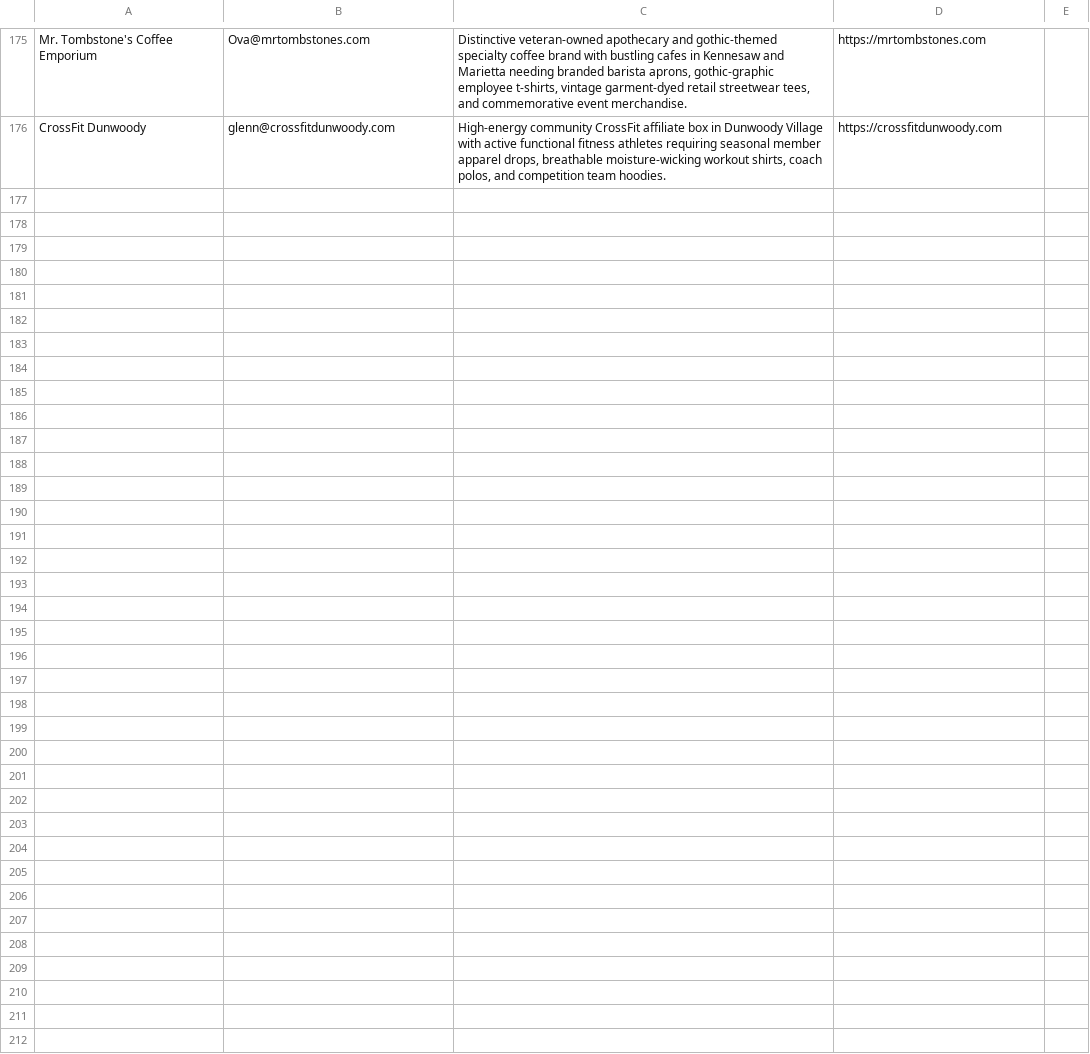
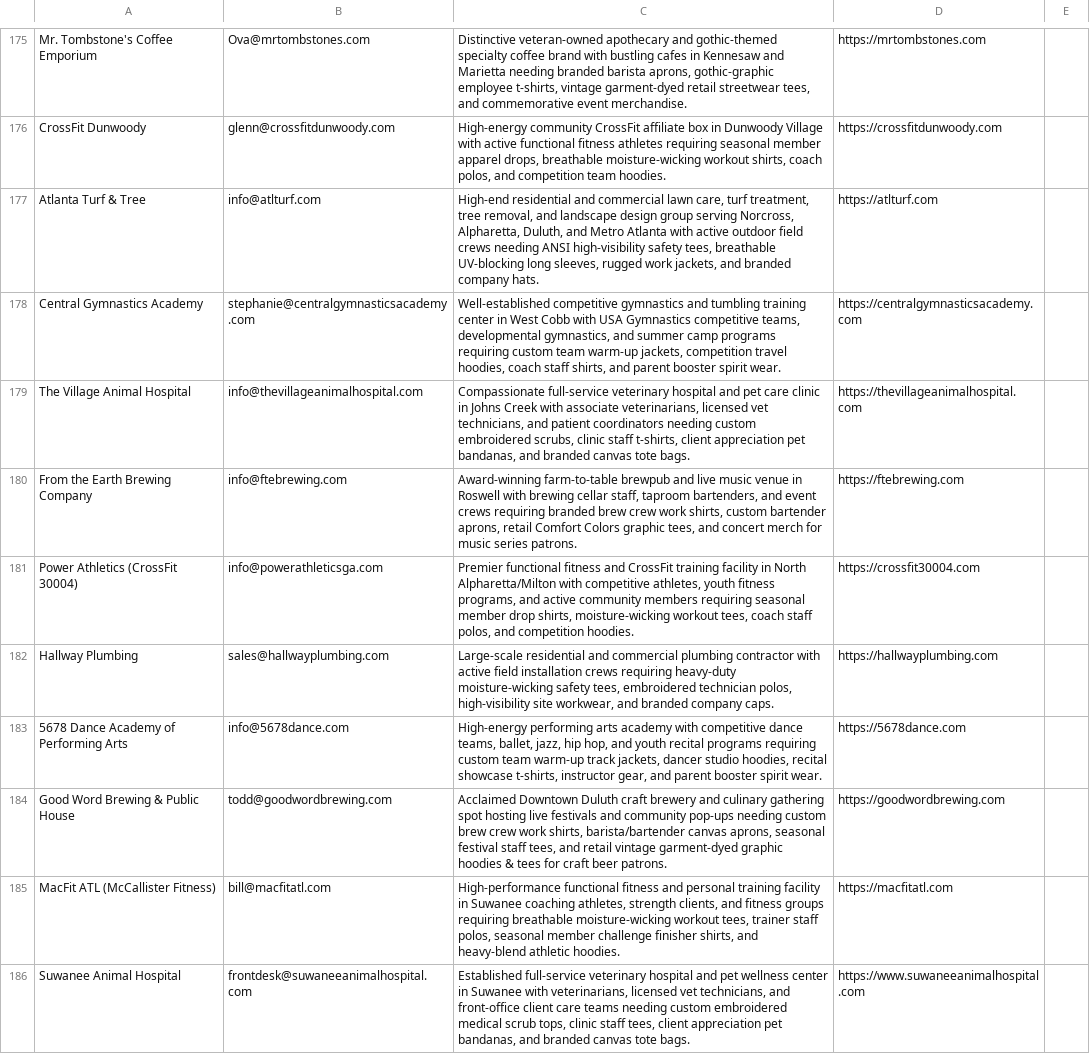
Before and after one commit to shopfastapparel/shopfastapparel, a CSV file: leads.csv, drawn as a sheet; only a part is shown, gaps mark what is left out; the diff names each change by its address in the sheet, - before the commit and + after, or states it on an @@ line.

Commit message:
feat(prospector): Mandy iteration 2 - add 5 verified Metro Atlanta leads and sync to Supabase

```diff
--- a/leads.csv
+++ b/leads.csv
+row 177: Atlanta Turf & Tree | info@atlturf.com | High-end residential and commercial lawn care, turf treatment, tree removal, and landscape design group serving Norcross, Alpharetta, Duluth, and Metro Atlanta with active outdoor field crews needing ANSI high-visibility safety tees, breathable UV-blocking long sleeves, rugged work jackets, and branded company hats. | https://atlturf.com
+row 178: Central Gymnastics Academy | stephanie@centralgymnasticsacademy.com | Well-established competitive gymnastics and tumbling training center in West Cobb with USA Gymnastics competitive teams, developmental gymnastics, and summer camp programs requiring custom team warm-up jackets, competition travel hoodies, coach staff shirts, and parent booster spirit wear. | https://centralgymnasticsacademy.com
+row 179: The Village Animal Hospital | info@thevillageanimalhospital.com | Compassionate full-service veterinary hospital and pet care clinic in Johns Creek with associate veterinarians, licensed vet technicians, and patient coordinators needing custom embroidered scrubs, clinic staff t-shirts, client appreciation pet bandanas, and branded canvas tote bags. | https://thevillageanimalhospital.com
+row 180: From the Earth Brewing Company | info@ftebrewing.com | Award-winning farm-to-table brewpub and live music venue in Roswell with brewing cellar staff, taproom bartenders, and event crews requiring branded brew crew work shirts, custom bartender aprons, retail Comfort Colors graphic tees, and concert merch for music series patrons. | https://ftebrewing.com
+row 181: Power Athletics (CrossFit 30004) | info@powerathleticsga.com | Premier functional fitness and CrossFit training facility in North Alpharetta/Milton with competitive athletes, youth fitness programs, and active community members requiring seasonal member drop shirts, moisture-wicking workout tees, coach staff polos, and competition hoodies. | https://crossfit30004.com
+row 182: Hallway Plumbing | sales@hallwayplumbing.com | Large-scale residential and commercial plumbing contractor with active field installation crews requiring heavy-duty moisture-wicking safety tees, embroidered technician polos, high-visibility site workwear, and branded company caps. | https://hallwayplumbing.com
+row 183: 5678 Dance Academy of Performing Arts | info@5678dance.com | High-energy performing arts academy with competitive dance teams, ballet, jazz, hip hop, and youth recital programs requiring custom team warm-up track jackets, dancer studio hoodies, recital showcase t-shirts, instructor gear, and parent booster spirit wear. | https://5678dance.com
+row 184: Good Word Brewing & Public House | todd@goodwordbrewing.com | Acclaimed Downtown Duluth craft brewery and culinary gathering spot hosting live festivals and community pop-ups needing custom brew crew work shirts, barista/bartender canvas aprons, seasonal festival staff tees, and retail vintage garment-dyed graphic hoodies & tees for craft beer patrons. | https://goodwordbrewing.com
+row 185: MacFit ATL (McCallister Fitness) | bill@macfitatl.com | High-performance functional fitness and personal training facility in Suwanee coaching athletes, strength clients, and fitness groups requiring breathable moisture-wicking workout tees, trainer staff polos, seasonal member challenge finisher shirts, and heavy-blend athletic hoodies. | https://macfitatl.com
+row 186: Suwanee Animal Hospital | frontdesk@suwaneeanimalhospital.com | Established full-service veterinary hospital and pet wellness center in Suwanee with veterinarians, licensed vet technicians, and front-office client care teams needing custom embroidered medical scrub tops, clinic staff tees, client appreciation pet bandanas, and branded canvas tote bags. | https://www.suwaneeanimalhospital.com
```
Also changed, not shown: 1 other file.
